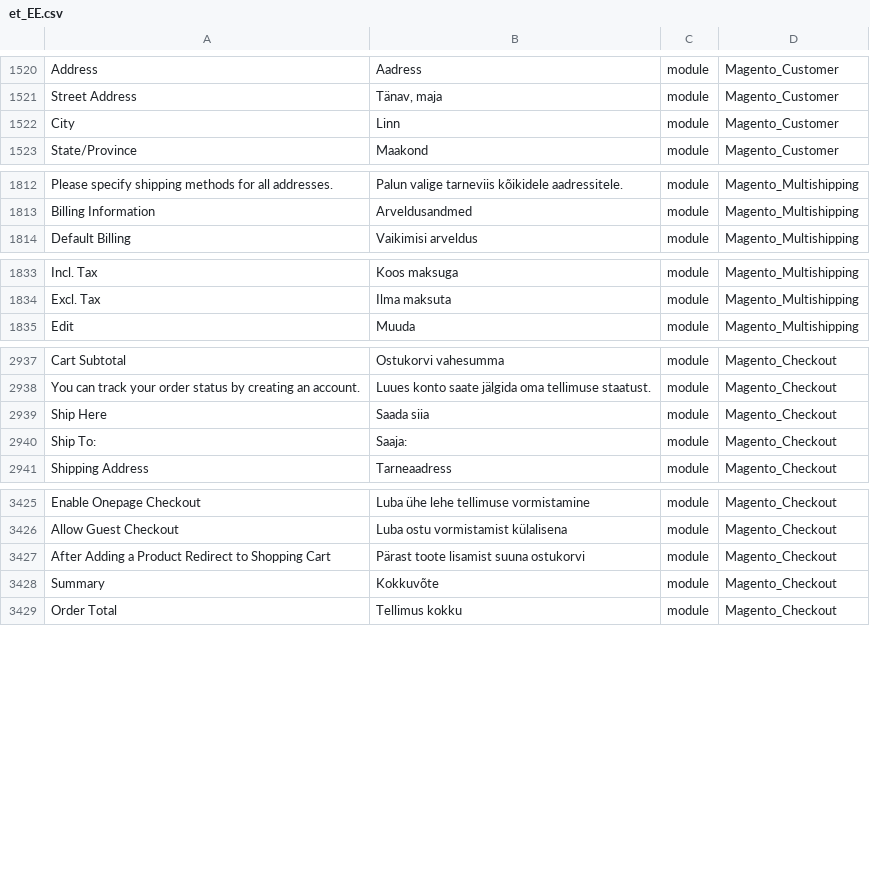
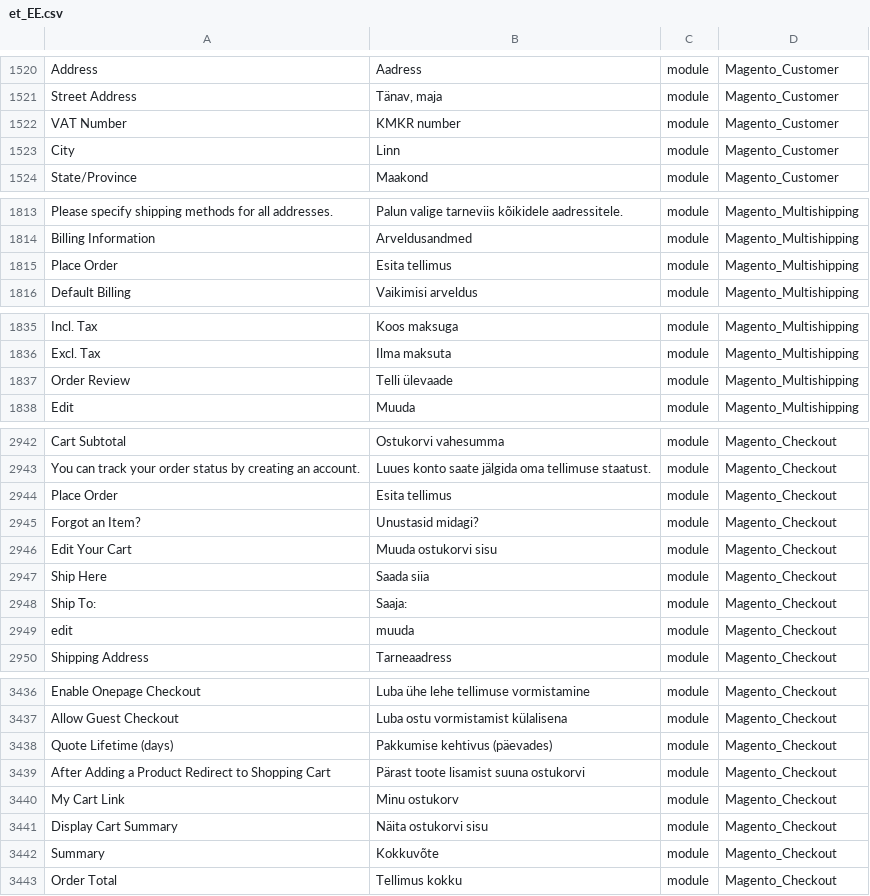
Before and after one commit to Magento2Translations/language_et_ee, a CSV file: et_EE.csv, drawn as a sheet; only a part is shown, gaps mark what is left out; the diff covers the shown part only; the diff names each change by its address in the sheet, - before the commit and + after, or states it on an @@ line.

```diff
--- a/et_EE.csv
+++ b/et_EE.csv
+row 1522: VAT Number | KMKR number | module | Magento_Customer
+row 1815: Place Order | Esita tellimus | module | Magento_Multishipping
+row 1837: Order Review | Telli ülevaade | module | Magento_Multishipping
+row 2944: Place Order | Esita tellimus | module | Magento_Checkout
+row 2945: Forgot an Item? | Unustasid midagi? | module | Magento_Checkout
+row 2946: Edit Your Cart | Muuda ostukorvi sisu | module | Magento_Checkout
+row 2949: edit | muuda | module | Magento_Checkout
+row 3438: Quote Lifetime (days) | Pakkumise kehtivus (päevades) | module | Magento_Checkout
+row 3440: My Cart Link | Minu ostukorv | module | Magento_Checkout
+row 3441: Display Cart Summary | Näita ostukorvi sisu | module | Magento_Checkout
```
Also changed, not shown: 5 added rows elsewhere in this file, 1 other file.
